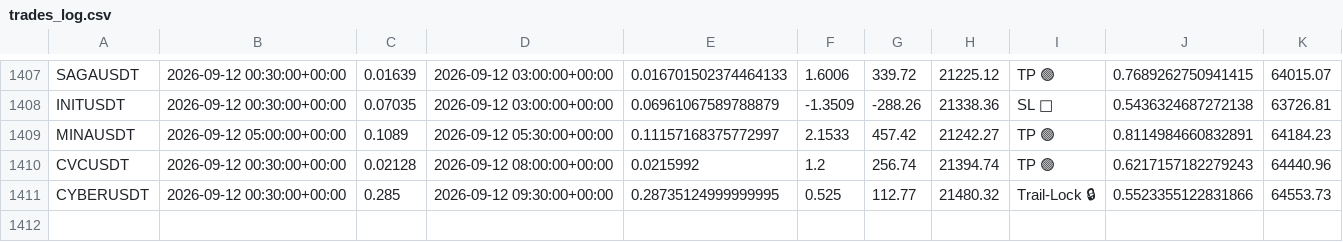
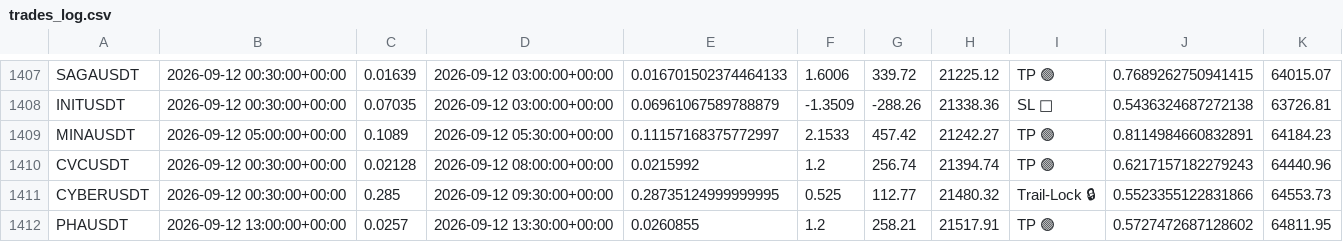
Before and after one commit to tlal1000666-ux/wurfect, a CSV file: trades_log.csv, drawn as a sheet; only a part is shown, gaps mark what is left out; the diff names each change by its address in the sheet, - before the commit and + after, or states it on an @@ line.

```diff
--- a/trades_log.csv
+++ b/trades_log.csv
+row 1412: PHAUSDT | 2026-09-12 13:00:00+00:00 | 0.0257 | 2026-09-12 13:30:00+00:00 | 0.0260855 | 1.2 | 258.21 | 21517.91 | TP 🟢 | 0.5727472687128602 | 64811.95
```
Also changed, not shown: shadow_trades_log.csv, 1 other file.
